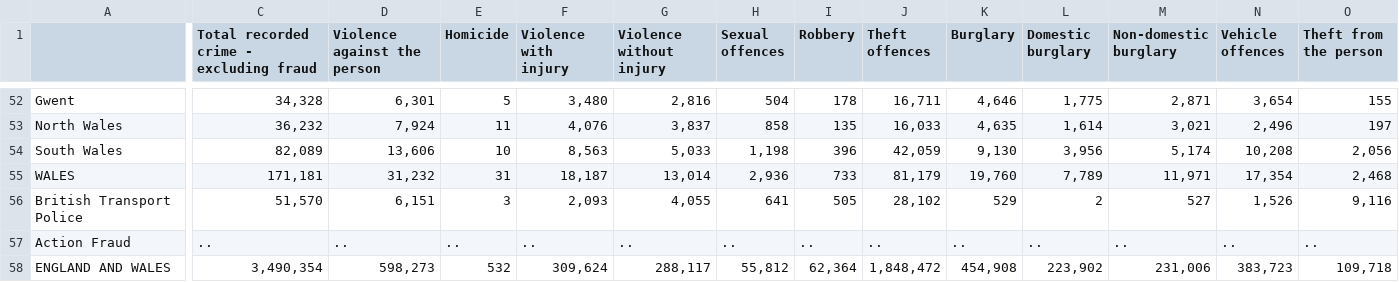
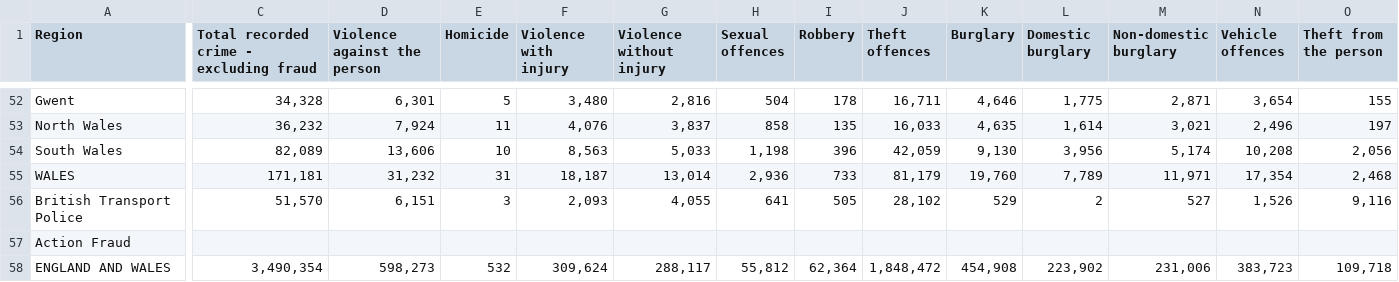
Before and after one commit to jegtnes/atwd, a CSV file: data/data.csv, drawn as a sheet; only a part is shown, gaps mark what is left out; the diff covers the shown part only; the diff names each change by its address in the sheet, - before the commit and + after, or states it on an @@ line.

```diff
--- a/data/data.csv
+++ b/data/data.csv
-A1: (empty)
+A1: Region
-C57: ..
+C57: (empty)
-D57 (Violence against the person): ..
+D57 (Violence against the person): (empty)
-E57 (Homicide): ..
+E57 (Homicide): (empty)
-F57 (Violence with injury): ..
+F57 (Violence with injury): (empty)
-G57 (Violence without injury): ..
+G57 (Violence without injury): (empty)
-H57 (Sexual offences): ..
+H57 (Sexual offences): (empty)
-I57 (Robbery): ..
+I57 (Robbery): (empty)
-J57 (Theft offences): ..
+J57 (Theft offences): (empty)
-K57 (Burglary): ..
+K57 (Burglary): (empty)
-L57 (Domestic burglary): ..
+L57 (Domestic burglary): (empty)
-M57 (Non-domestic burglary): ..
+M57 (Non-domestic burglary): (empty)
-N57 (Vehicle offences): ..
+N57 (Vehicle offences): (empty)
-O57 (Theft from the person): ..
+O57 (Theft from the person): (empty)
```
Also changed, not shown: 8 edited cells elsewhere in this file, 2 other files.
